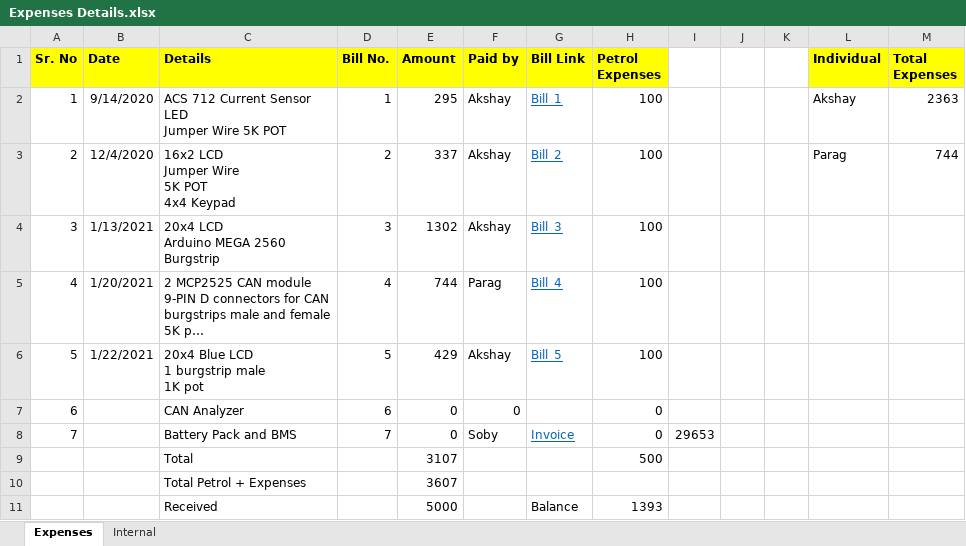
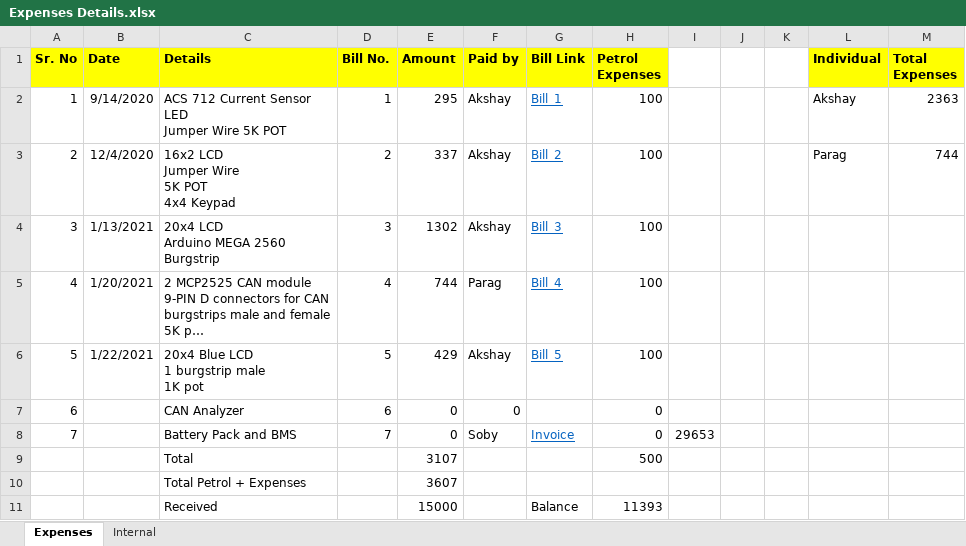
Before and after one commit to Akshay1595/Lithium-ion_battery_as_service, an Excel workbook: Docs/Expenses Details.xlsx, sheet Expenses, drawn as a sheet; long unchanged cells end in …; values as stored, in another font and other column widths than the file's, no borders; the diff names each change by its address in the sheet, - before the commit and + after, or states it on an @@ line.

```diff
--- a/Docs/Expenses Details.xlsx (sheet Expenses)
+++ b/Docs/Expenses Details.xlsx (sheet Expenses)
-E11 (Amount): 5000
+E11 (Amount): 15000
-H11 (Petrol Expenses): 1393
+H11 (Petrol Expenses): 11393
```
Also changed, not shown: sheet Internal.
